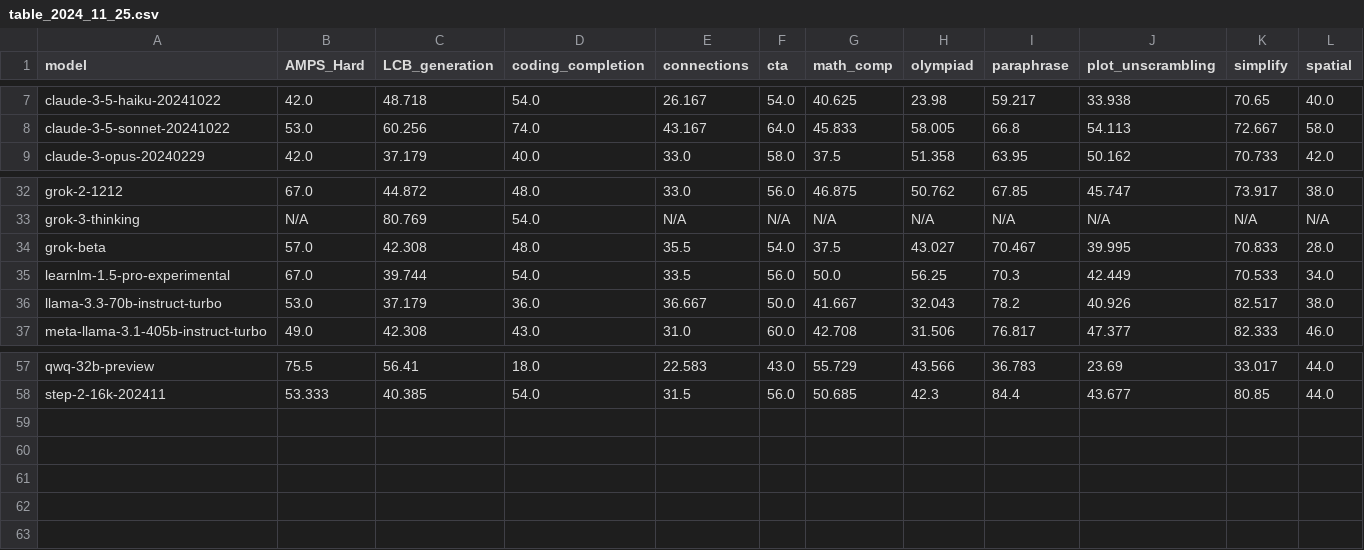
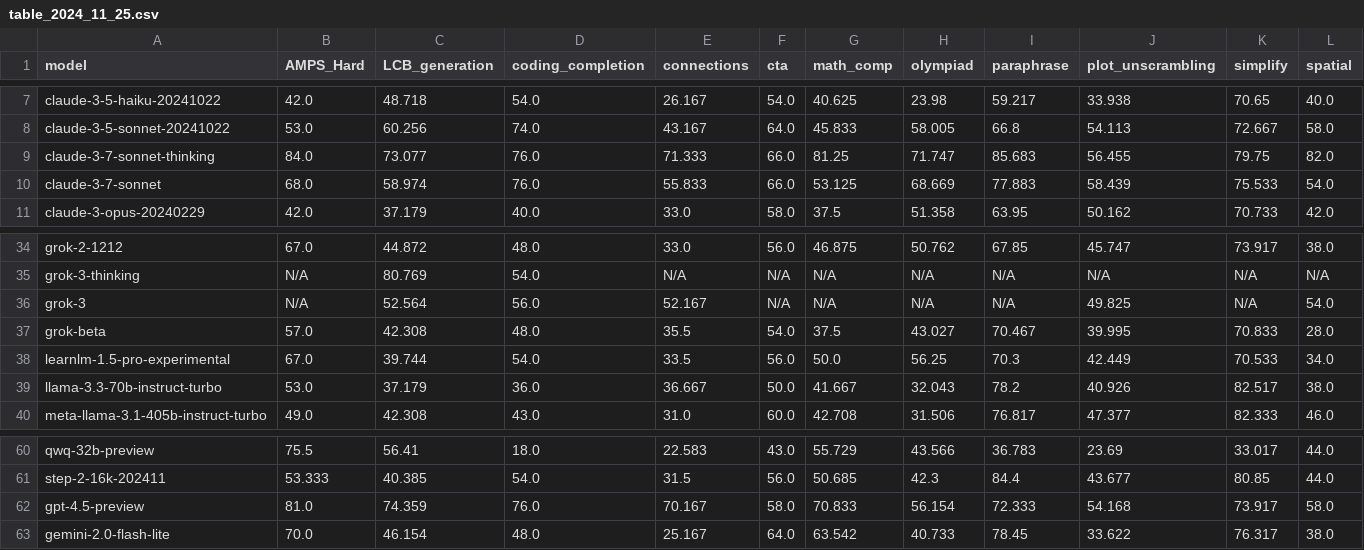
Before and after one commit to LiveBench/livebench.github.io, a CSV file: public/table_2024_11_25.csv, drawn as a sheet; only a part is shown, gaps mark what is left out; rows hold the shown columns only; the diff names each change by its address in the sheet, - before the commit and + after, or states it on an @@ line.

```diff
--- a/public/table_2024_11_25.csv
+++ b/public/table_2024_11_25.csv
+row 9: claude-3-7-sonnet-thinking | 84.0 | 73.077 | 76.0 | 71.333 | 66.0 | 81.25 | 71.747 | 85.683 | 56.455 | 79.75 | 82.0
+row 10: claude-3-7-sonnet | 68.0 | 58.974 | 76.0 | 55.833 | 66.0 | 53.125 | 68.669 | 77.883 | 58.439 | 75.533 | 54.0
+row 36: grok-3 | N/A | 52.564 | 56.0 | 52.167 | N/A | N/A | N/A | N/A | 49.825 | N/A | 54.0
+row 62: gpt-4.5-preview | 81.0 | 74.359 | 76.0 | 70.167 | 58.0 | 70.833 | 56.154 | 72.333 | 54.168 | 73.917 | 58.0
+row 63: gemini-2.0-flash-lite | 70.0 | 46.154 | 48.0 | 25.167 | 64.0 | 63.542 | 40.733 | 78.45 | 33.622 | 76.317 | 38.0
```
Also changed, not shown: 5 other files.
